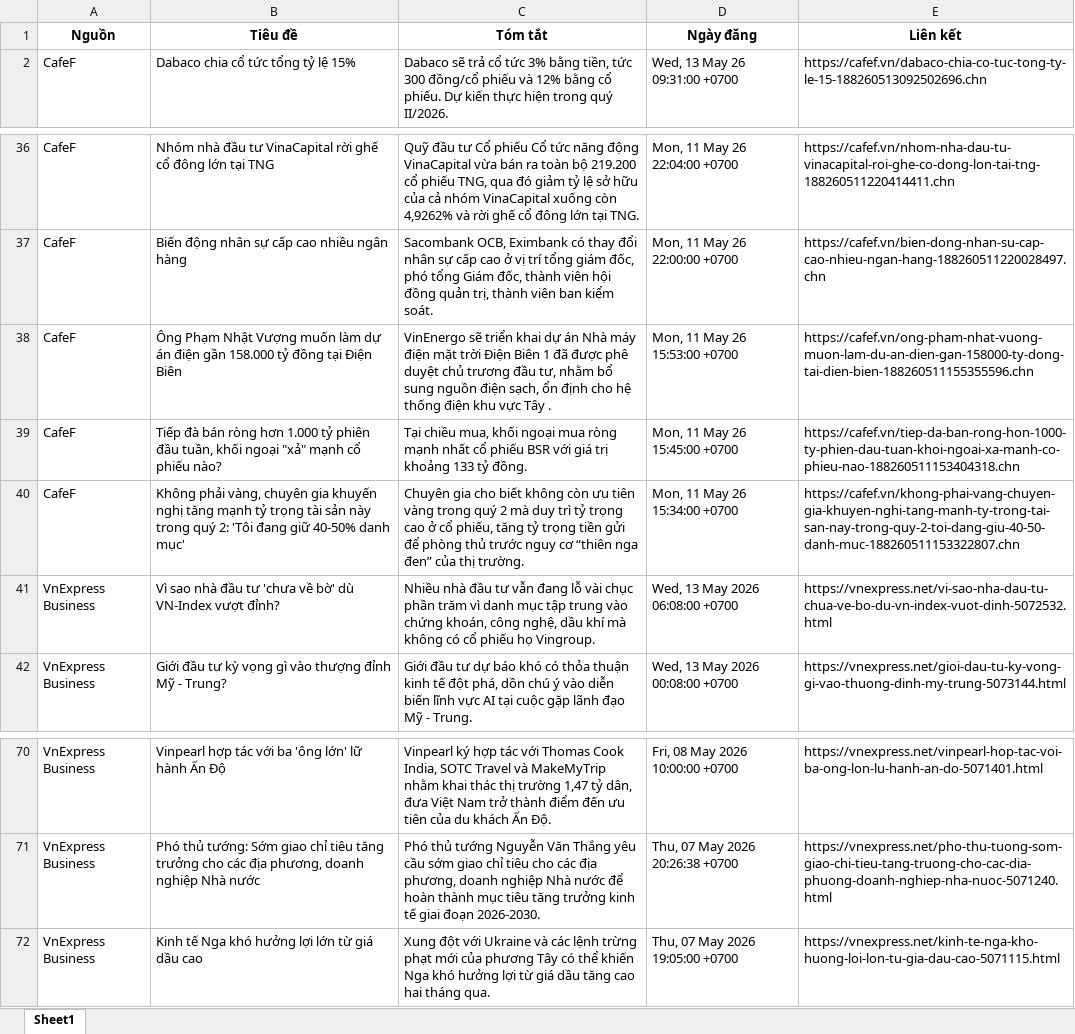
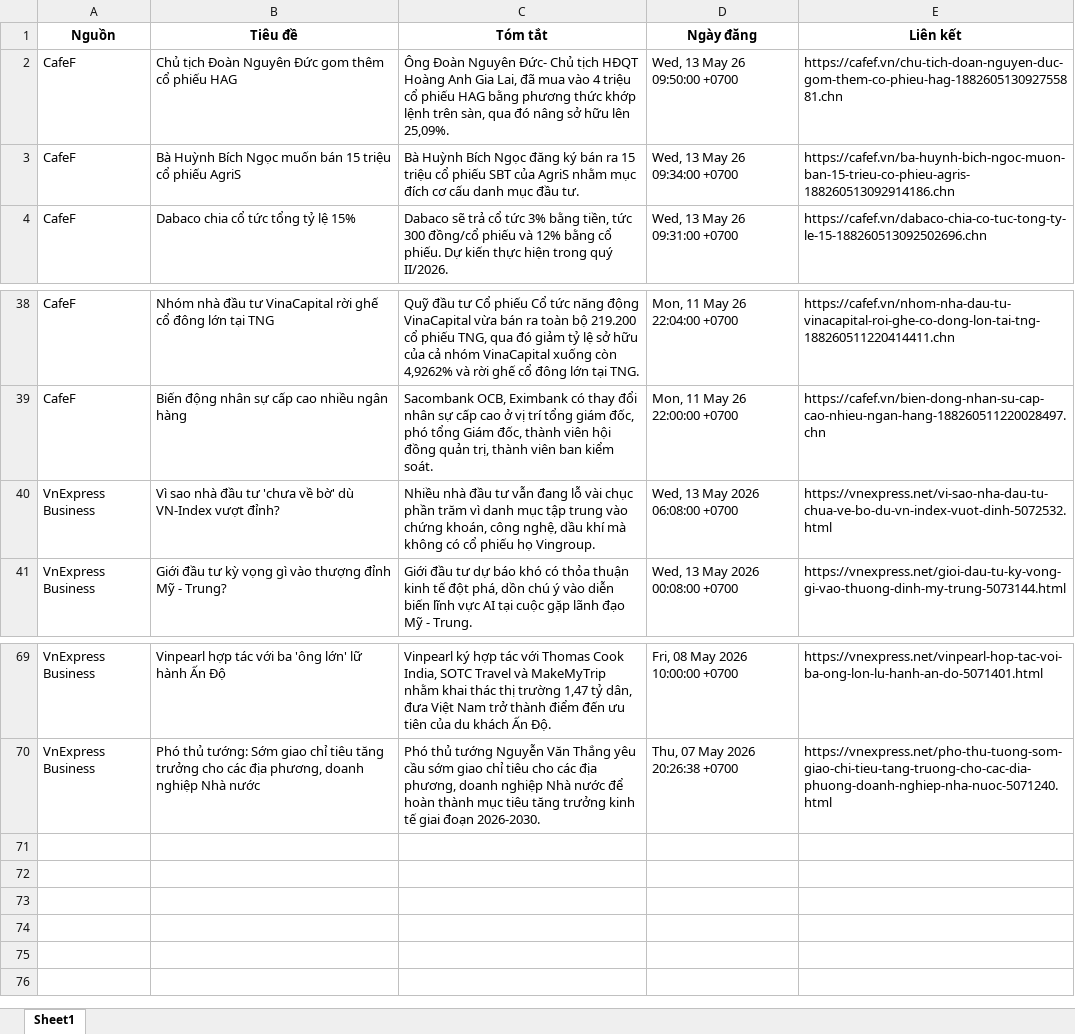
Before and after one commit to Ngoduc1110/ND, an Excel workbook: NEWS/market_news.xlsx, sheet Sheet1, drawn as a sheet; only a part is shown, gaps mark what is left out; values as stored, in another font and other column widths than the file's, no borders; removed rows and columns are numbered as before the commit, all else as after; the diff names each change by its address in the sheet, - before the commit and + after, or states it on an @@ line.

Commit message:
Auto-update data and report at 2026-05-13 10:33

```diff
--- a/NEWS/market_news.xlsx (sheet Sheet1)
+++ b/NEWS/market_news.xlsx (sheet Sheet1)
+row 2: CafeF | Chủ tịch Đoàn Nguyên Đức gom thêm cổ phiếu HAG | Ông Đoàn Nguyên Đức- Chủ tịch HĐQT Hoàng Anh Gia Lai, đã mua vào 4 triệu cổ phiếu HAG bằng phương thức khớp lệnh trên sàn, qua đó nâng sở hữu lên 25,09%. | Wed, 13 May 26 09:50:00 +0700 | https://cafef.vn/chu-tich-doan-nguyen-duc-gom-them-co-phieu-hag-188260513092755881.chn
+row 3: CafeF | Bà Huỳnh Bích Ngọc muốn bán 15 triệu cổ phiếu AgriS | Bà Huỳnh Bích Ngọc đăng ký bán ra 15 triệu cổ phiếu SBT của AgriS nhằm mục đích cơ cấu danh mục đầu tư. | Wed, 13 May 26 09:34:00 +0700 | https://cafef.vn/ba-huynh-bich-ngoc-muon-ban-15-trieu-co-phieu-agris-188260513092914186.chn
-row 38: CafeF | Ông Phạm Nhật Vượng muốn làm dự án điện gần 158.000 tỷ đồng tại Điện Biên | VinEnergo sẽ triển khai dự án Nhà máy điện mặt trời Điện Biên 1 đã được phê duyệt chủ trương đầu tư, nhằm bổ sung nguồn điện sạch, ổn định cho hệ thống điện khu vực Tây . | Mon, 11 May 26 15:53:00 +0700 | https://cafef.vn/ong-pham-nhat-vuong-muon-lam-du-an-dien-gan-158000-ty-dong-tai-dien-bien-188260511155355596.chn
-row 39: CafeF | Tiếp đà bán ròng hơn 1.000 tỷ phiên đầu tuần, khối ngoại "xả" mạnh cổ phiếu nào? | Tại chiều mua, khối ngoại mua ròng mạnh nhất cổ phiếu BSR với giá trị khoảng 133 tỷ đồng. | Mon, 11 May 26 15:45:00 +0700 | https://cafef.vn/tiep-da-ban-rong-hon-1000-ty-phien-dau-tuan-khoi-ngoai-xa-manh-co-phieu-nao-188260511153404318.chn
-row 40: CafeF | Không phải vàng, chuyên gia khuyến nghị tăng mạnh tỷ trọng tài sản này trong quý 2: 'Tôi đang giữ 40-50% danh mục' | Chuyên gia cho biết không còn ưu tiên vàng trong quý 2 mà duy trì tỷ trọng cao ở cổ phiếu, tăng tỷ trọng tiền gửi để phòng thủ trước nguy cơ “thiên nga đen” của thị trường. | Mon, 11 May 26 15:34:00 +0700 | https://cafef.vn/khong-phai-vang-chuyen-gia-khuyen-nghi-tang-manh-ty-trong-tai-san-nay-trong-quy-2-toi-dang-giu-40-50-danh-muc-188260511153322807.chn
-row 72: VnExpress Business | Kinh tế Nga khó hưởng lợi lớn từ giá dầu cao | Xung đột với Ukraine và các lệnh trừng phạt mới của phương Tây có thể khiến Nga khó hưởng lợi từ giá dầu tăng cao hai tháng qua. | Thu, 07 May 2026 19:05:00 +0700 | https://vnexpress.net/kinh-te-nga-kho-huong-loi-lon-tu-gia-dau-cao-5071115.html
```
Also changed, not shown: 8 other files.
